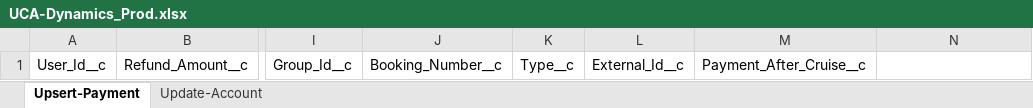
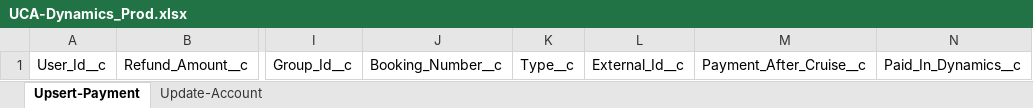
Before and after one commit to 501Commons/Salesforce-Importer, an Excel workbook: Clients/UCA/UCA-Dynamics_Prod.xlsx, sheet Upsert-Payment, drawn as a sheet; only a part is shown, gaps mark what is left out; values as stored, in another font and other column widths than the file's, no borders; table styles not drawn; the diff names each change by its address in the sheet, - before the commit and + after, or states it on an @@ line.

Commit message:
added - paid in dynamics flag

```diff
--- a/Clients/UCA/UCA-Dynamics_Prod.xlsx (sheet Upsert-Payment)
+++ b/Clients/UCA/UCA-Dynamics_Prod.xlsx (sheet Upsert-Payment)
-N1: (empty)
+N1: Paid_In_Dynamics__c
```
Also changed, not shown: 1 other file.
